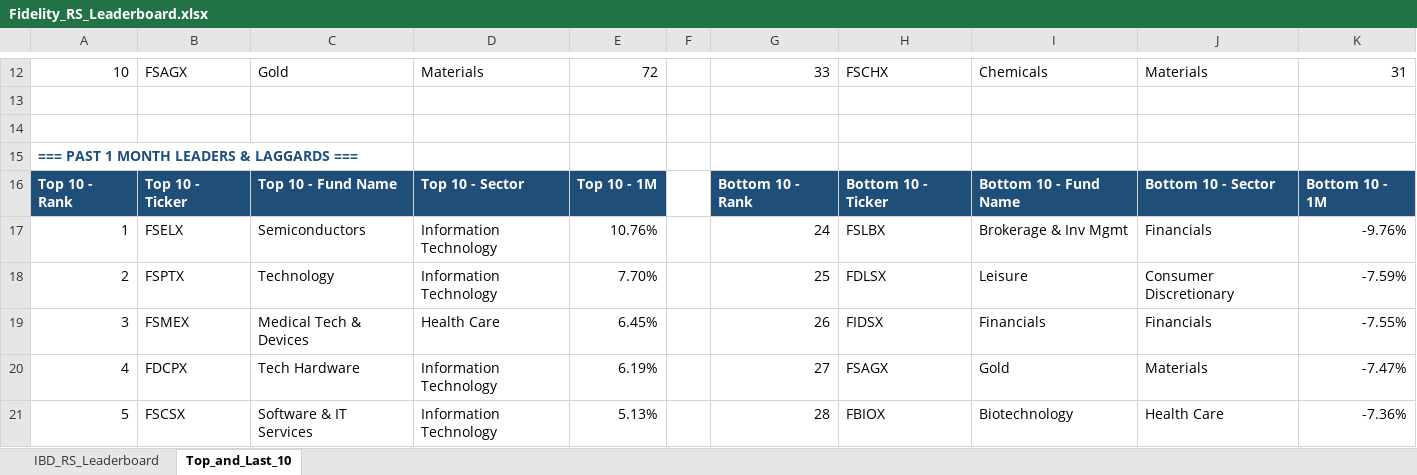
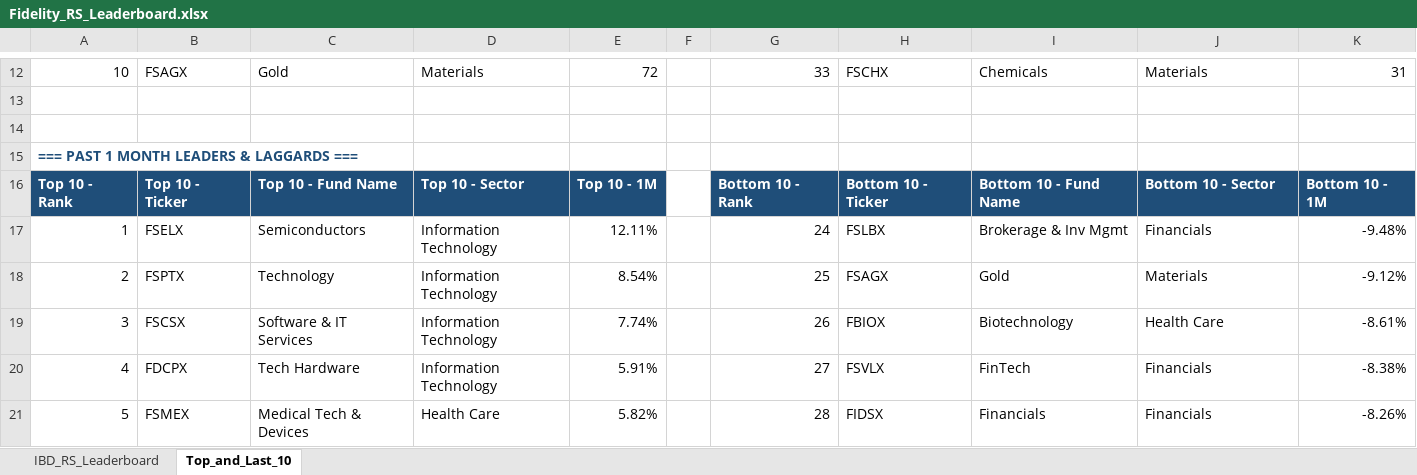
Before and after one commit to Jamesssurfer/Fidelity-Sector-Tracker, an Excel workbook: Fidelity_RS_Leaderboard.xlsx, sheet Top_and_Last_10, drawn as a sheet; only a part is shown, gaps mark what is left out; values as stored, in another font and other column widths than the file's, no borders; formulas without a stored value are shown as written; the diff covers the shown part only; the diff names each change by its address in the sheet, - before the commit and + after, or states it on an @@ line.

```diff
--- a/Fidelity_RS_Leaderboard.xlsx (sheet Top_and_Last_10)
+++ b/Fidelity_RS_Leaderboard.xlsx (sheet Top_and_Last_10)
-E17: 10.76%
+E17: 12.11%
-K17: -9.76%
+K17: -9.48%
-E18: 7.70%
+E18: 8.54%
-H18: FDLSX
+H18: FSAGX
-I18: Leisure
+I18: Gold
-J18: Consumer Discretionary
+J18: Materials
-K18: -7.59%
+K18: -9.12%
-B19: FSMEX
+B19: FSCSX
-C19: Medical Tech & Devices
+C19: Software & IT Services
-D19: Health Care
+D19: Information Technology
-E19: 6.45%
+E19: 7.74%
-H19: FIDSX
+H19: FBIOX
-I19: Financials
+I19: Biotechnology
-J19: Financials
+J19: Health Care
-K19: -7.55%
+K19: -8.61%
-E20: 6.19%
+E20: 5.91%
-H20: FSAGX
+H20: FSVLX
-I20: Gold
+I20: FinTech
-J20: Materials
+J20: Financials
-K20: -7.47%
+K20: -8.38%
-B21: FSCSX
+B21: FSMEX
-C21: Software & IT Services
+C21: Medical Tech & Devices
-D21: Information Technology
+D21: Health Care
-E21: 5.13%
+E21: 5.82%
-H21: FBIOX
+H21: FIDSX
-I21: Biotechnology
+I21: Financials
-J21: Health Care
+J21: Financials
-K21: -7.36%
+K21: -8.26%
```
Also changed, not shown: 3 added rows, 3 removed rows and 192 edited cells elsewhere in this sheet, sheet IBD_RS_Leaderboard.
